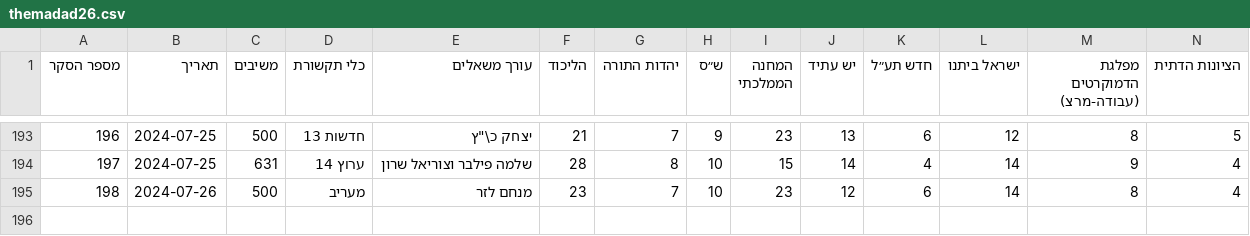
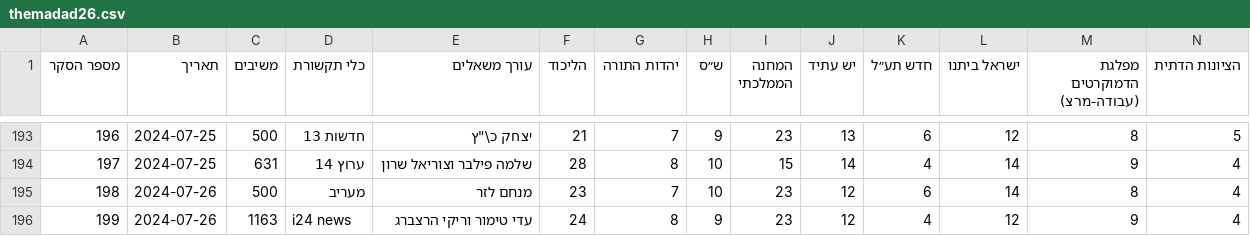
Before and after one commit to yuval-harpaz/misc, a CSV file: data/themadad26.csv, drawn as a sheet; only a part is shown, gaps mark what is left out; rows hold the shown columns only; the diff names each change by its address in the sheet, - before the commit and + after, or states it on an @@ line.

```diff
--- a/data/themadad26.csv
+++ b/data/themadad26.csv
+row 196: 199 | 2024-07-26 | 1163 | i24 news | עדי טימור וריקי הרצברג | 24 | 8 | 9 | 23 | 12 | 4 | 12 | 9 | 4
```
